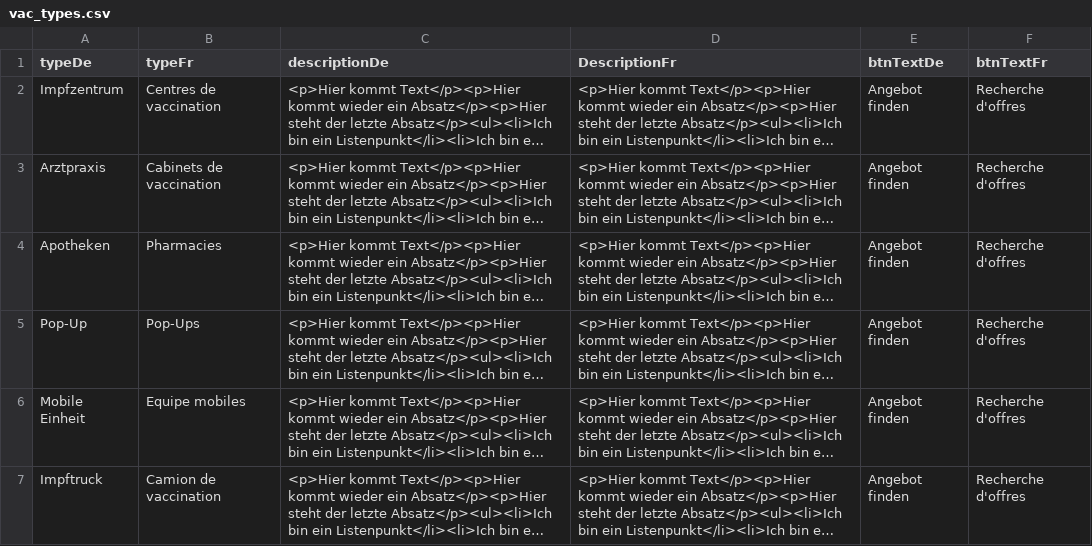
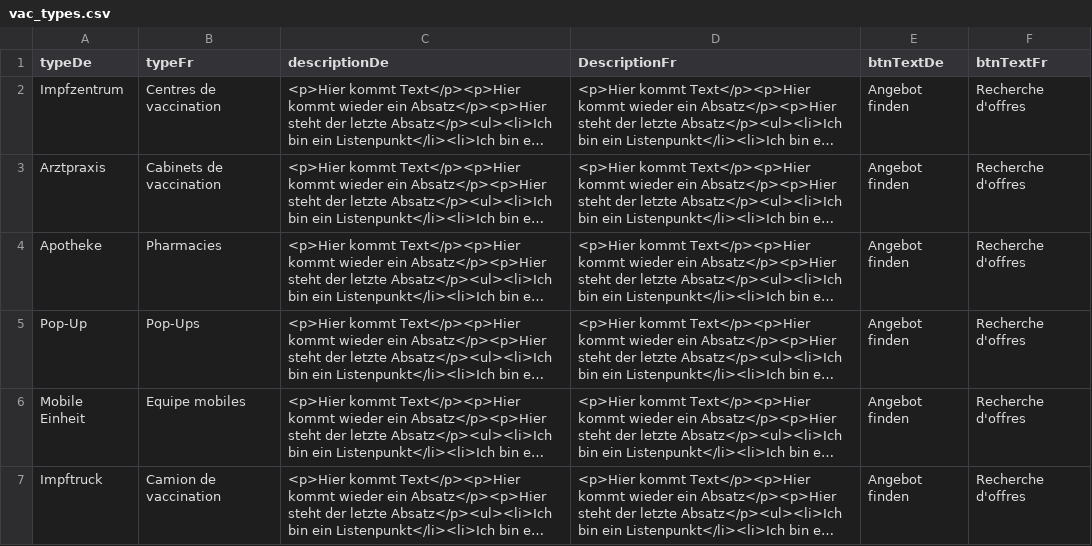
Before and after one commit to openDataBE/VacOffer, a CSV file: vac_types.csv, drawn as a sheet; long unchanged cells end in …; the diff names each change by its address in the sheet, - before the commit and + after, or states it on an @@ line.

Commit message:
updated type "apotheke"

```diff
--- a/vac_types.csv
+++ b/vac_types.csv
-A4 (typeDe): Apotheken
+A4 (typeDe): Apotheke
```
